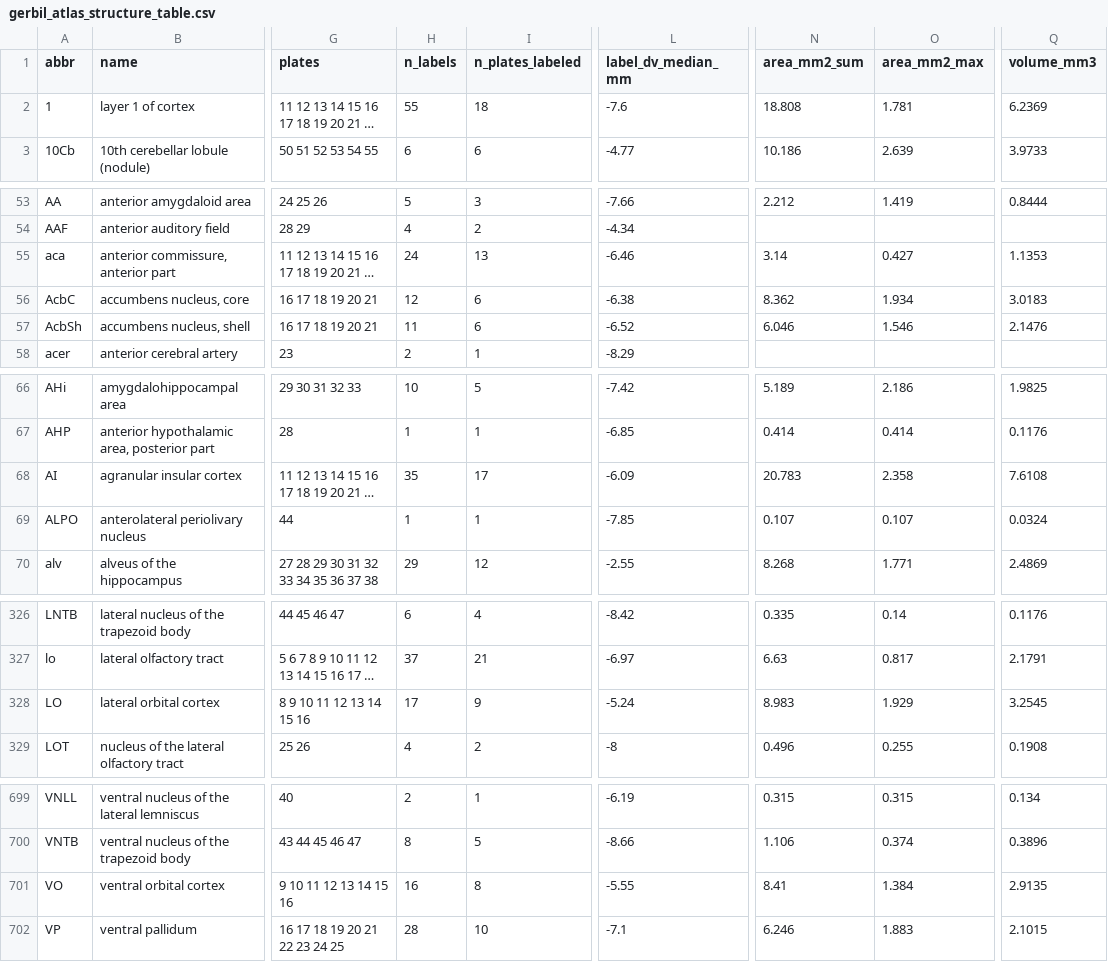
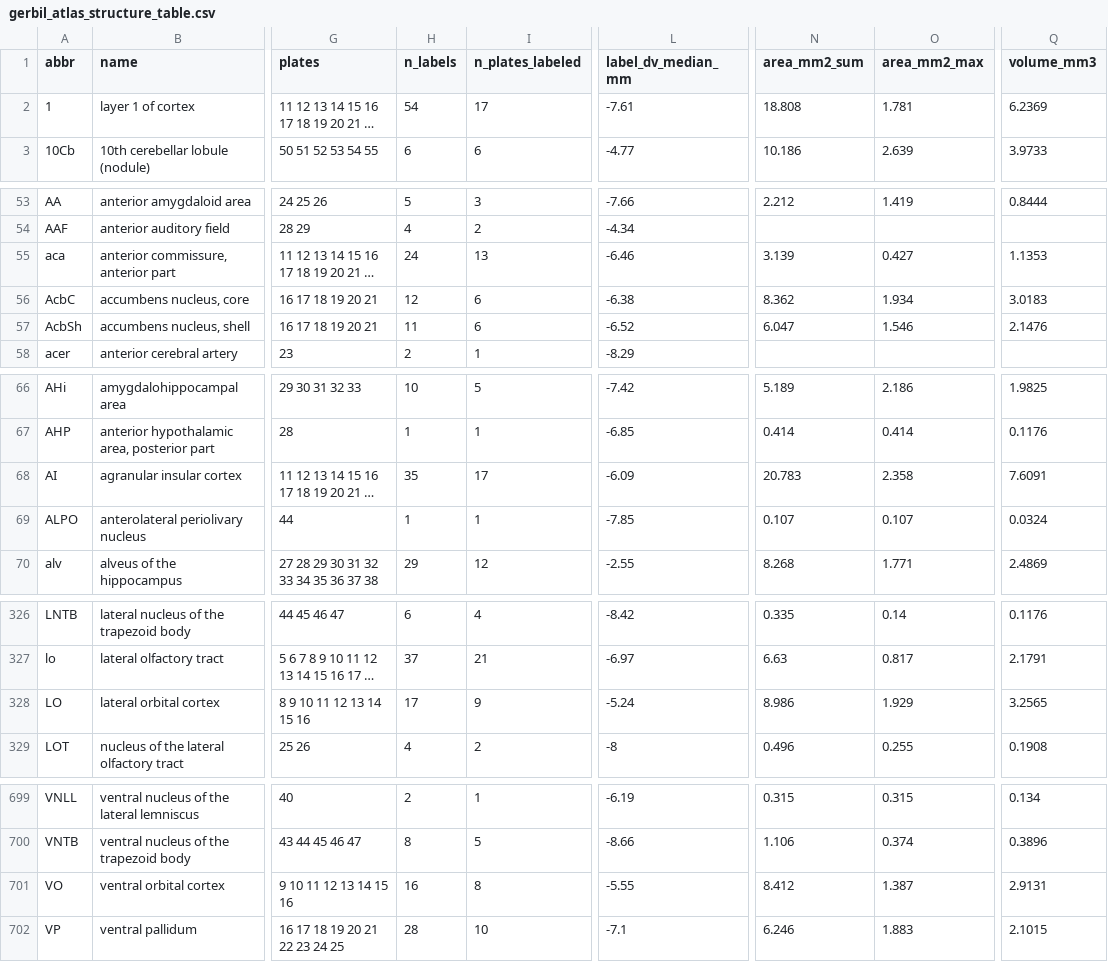
Before and after one commit to dstolz/GerbilAtlasExplorer, a CSV file: data/gerbil_atlas_structure_table.csv, drawn as a sheet; only a part is shown, gaps mark what is left out; long unchanged cells end in …; the diff names each change by its address in the sheet, - before the commit and + after, or states it on an @@ line.

```diff
--- a/data/gerbil_atlas_structure_table.csv
+++ b/data/gerbil_atlas_structure_table.csv
-H2 (n_labels): 55
+H2 (n_labels): 54
-I2 (n_plates_labeled): 18
+I2 (n_plates_labeled): 17
-L2 (label_dv_median_mm): -7.6
+L2 (label_dv_median_mm): -7.61
-N55 (area_mm2_sum): 3.14
+N55 (area_mm2_sum): 3.139
-N57 (area_mm2_sum): 6.046
+N57 (area_mm2_sum): 6.047
-Q68 (volume_mm3): 7.6108
+Q68 (volume_mm3): 7.6091
-N328 (area_mm2_sum): 8.983
+N328 (area_mm2_sum): 8.986
-Q328 (volume_mm3): 3.2545
+Q328 (volume_mm3): 3.2565
-N701 (area_mm2_sum): 8.41
+N701 (area_mm2_sum): 8.412
-O701 (area_mm2_max): 1.384
+O701 (area_mm2_max): 1.387
-Q701 (volume_mm3): 2.9135
+Q701 (volume_mm3): 2.9131
```
Also changed, not shown: data/gerbil_atlas_labels.csv, 12 other files.
